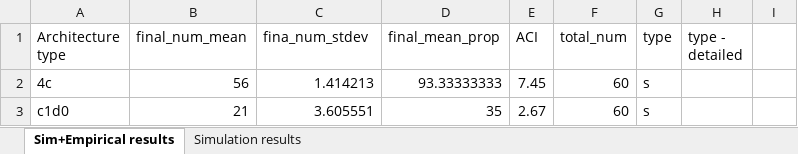
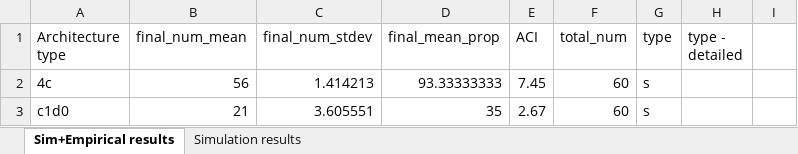
Before and after one commit to apashch/V.Andrei-NestRelocation, an Excel workbook: Data/Fig8_Data.xlsx, sheet Sim+Empirical results, drawn as a sheet; only a part is shown; values as stored, in another font and other column widths than the file's, no borders; the diff names each change by its address in the sheet, - before the commit and + after, or states it on an @@ line.

Commit message:
More data added

```diff
--- a/Data/Fig8_Data.xlsx (sheet Sim+Empirical results)
+++ b/Data/Fig8_Data.xlsx (sheet Sim+Empirical results)
-C1: fina_num_stdev
+C1: final_num_stdev
```
Also changed, not shown: 1 other file.
